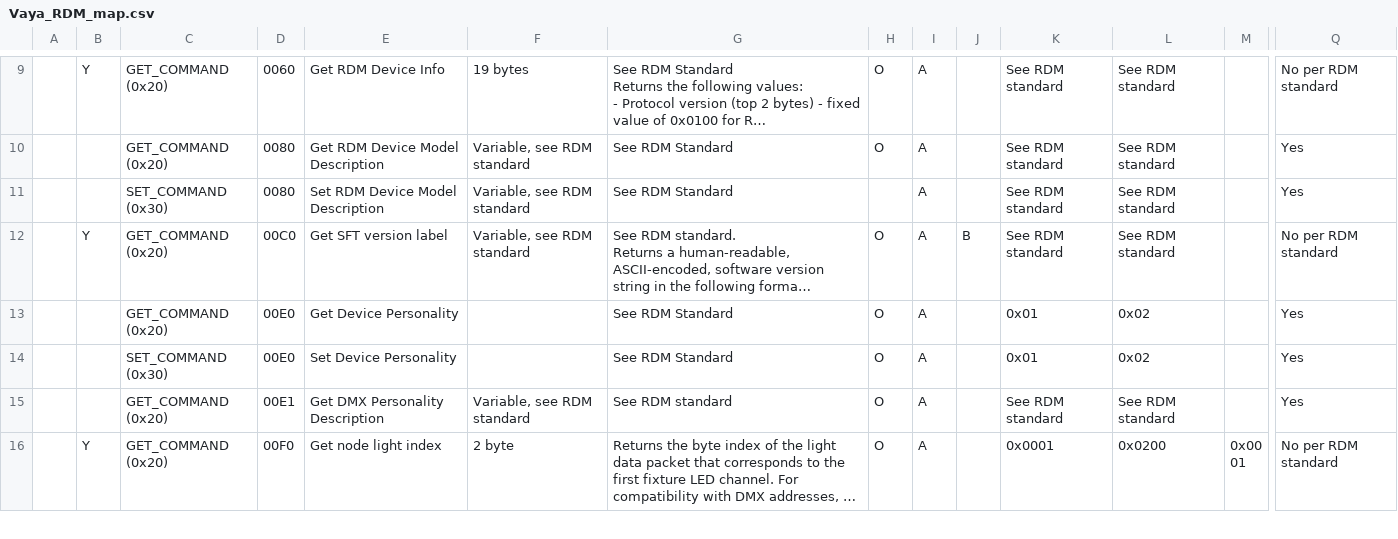
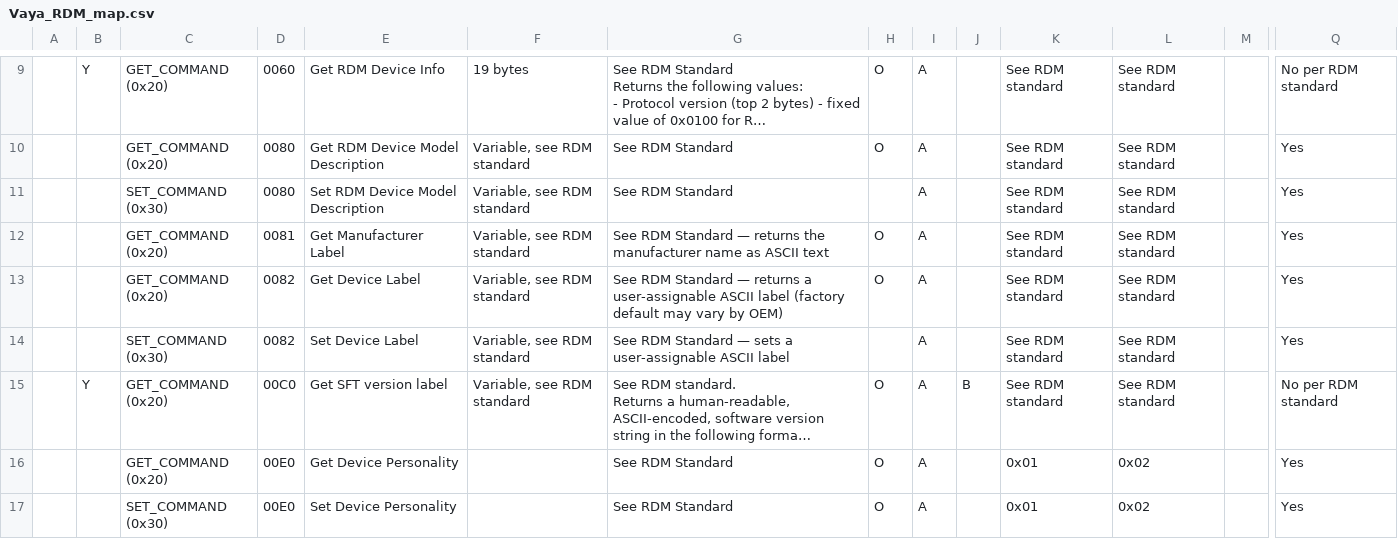
Before and after one commit to nicualex/rdm_x, a CSV file: docs/Vaya_RDM_map.csv, drawn as a sheet; only a part is shown, gaps mark what is left out; the shorter side is filled out with more unchanged rows; long unchanged cells end in …; rows hold the shown columns only; the diff names each change by its address in the sheet, - before the commit and + after, or states it on an @@ line.

```diff
--- a/docs/Vaya_RDM_map.csv
+++ b/docs/Vaya_RDM_map.csv
+row 12:  |  | GET_COMMAND (0x20) | 0081 | Get Manufacturer Label | Variable, see RDM standard | See RDM Standard — returns the manufacturer name as ASCII text | O | A |  | See RDM standard | See RDM standard |  | Yes
+row 13:  |  | GET_COMMAND (0x20) | 0082 | Get Device Label | Variable, see RDM standard | See RDM Standard — returns a user-assignable ASCII label (factory default may vary by OEM) | O | A |  | See RDM standard | See RDM standard |  | Yes
+row 14:  |  | SET_COMMAND (0x30) | 0082 | Set Device Label | Variable, see RDM standard | See RDM Standard — sets a user-assignable ASCII label |  | A |  | See RDM standard | See RDM standard |  | Yes
```
Also changed, not shown: 7 other files.
